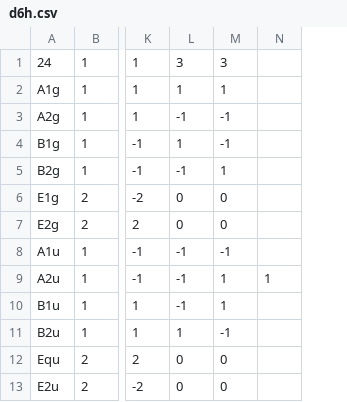
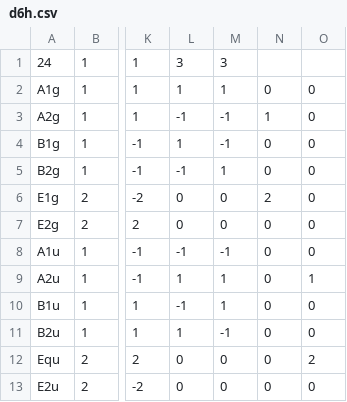
Before and after one commit to blopez24/Irreducible-Representations-Calculator, a CSV file: app/src/main/res/raw/d6h.csv, drawn as a sheet; only a part is shown, gaps mark what is left out; removed rows and columns are numbered as before the commit, all else as after; the diff names each change by its address in the sheet, - before the commit and + after, or states it on an @@ line.

```diff
--- a/app/src/main/res/raw/d6h.csv
+++ b/app/src/main/res/raw/d6h.csv
-column N, row 9: 1
+column N, rows 2-13: 0 | 1 | 0 | 0 | 2 | 0 | 0 | 0 | 0 | 0 | 0 | 0
+column O, rows 2-13: 0 | 0 | 0 | 0 | 0 | 0 | 0 | 1 | 0 | 0 | 2 | 0
-L9: -1
+L9: 1
```
Also changed, not shown: app/src/main/res/raw/d4h.csv, app/src/main/res/raw/d5d.csv, 13 other files.
